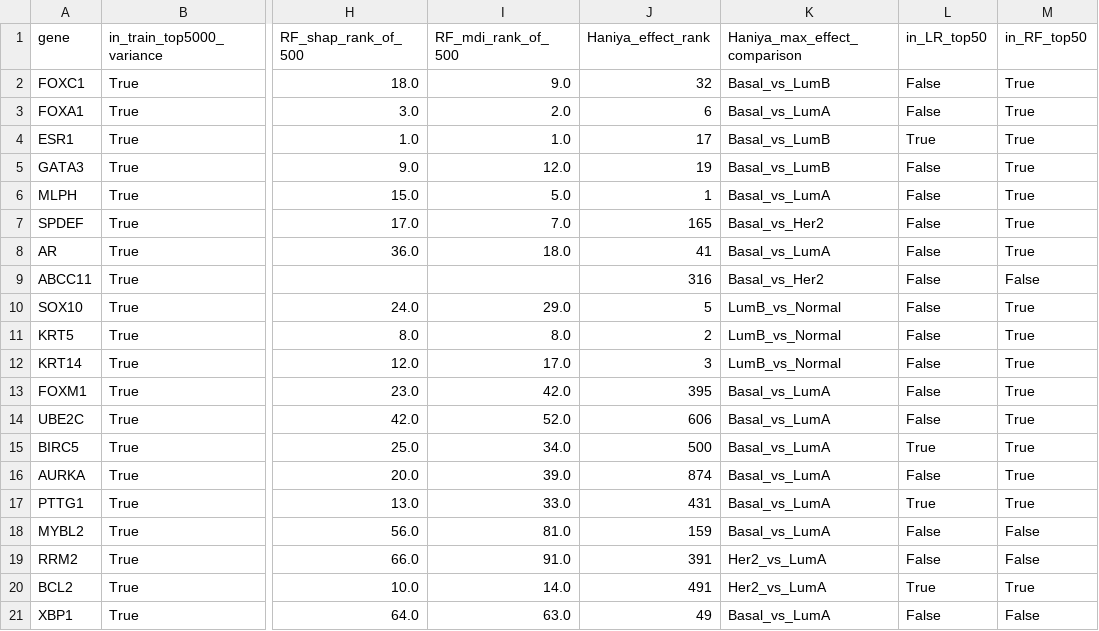
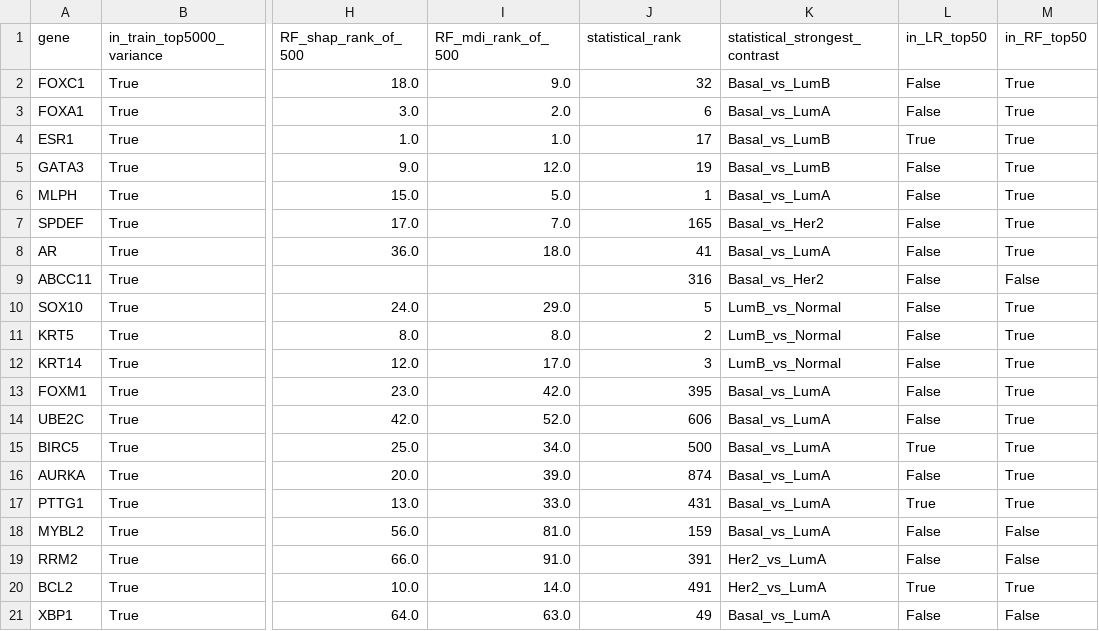
Before and after one commit to haniyafarooq1/BreastCancer-SubtypeAI, a CSV file: results/ml/explainability/biomarker_candidates_vs_ml.csv (was results/ml/explainability/haniya_biomarkers_vs_ml.csv), drawn as a sheet; only a part is shown, gaps mark what is left out; the diff names each change by its address in the sheet, - before the commit and + after, or states it on an @@ line.

```diff
--- a/results/ml/explainability/haniya_biomarkers_vs_ml.csv
+++ b/results/ml/explainability/biomarker_candidates_vs_ml.csv
-J1: Haniya_effect_rank
+J1: statistical_rank
-K1: Haniya_max_effect_comparison
+K1: statistical_strongest_contrast
```
Also changed, not shown: results/ml/explainability/new_ml_genes_not_in_statistical_top50.csv, results/ml/explainability/overlap_summary.csv, 11 other files.
